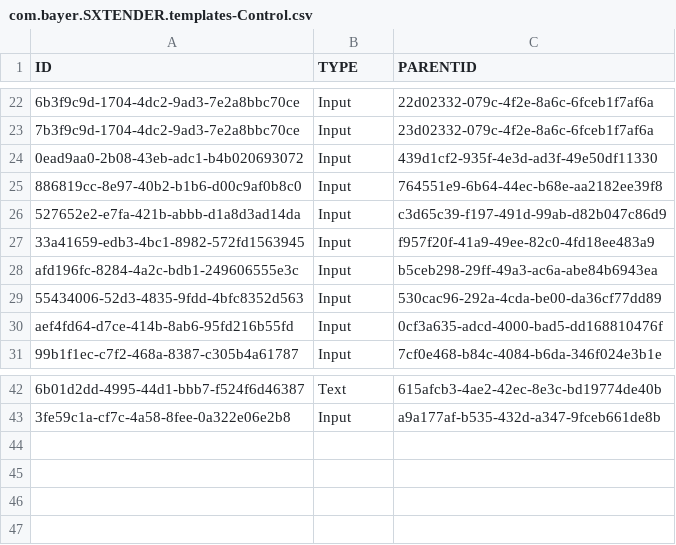
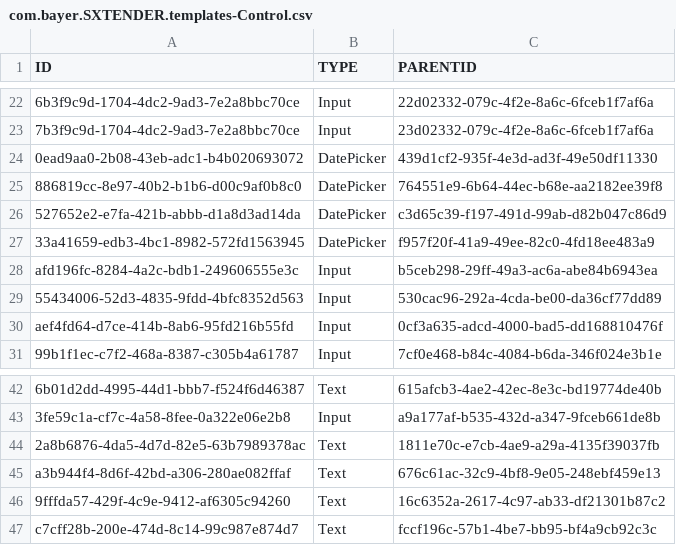
Before and after one commit to mandar-velankar/FAST_UI_TEMPLATES, a CSV file: db/data/com.bayer.SXTENDER.templates-Control.csv, drawn as a sheet; only a part is shown, gaps mark what is left out; the diff names each change by its address in the sheet, - before the commit and + after, or states it on an @@ line.

```diff
--- a/db/data/com.bayer.SXTENDER.templates-Control.csv
+++ b/db/data/com.bayer.SXTENDER.templates-Control.csv
-B24:B27 (TYPE): Input
+B24:B27 (TYPE): DatePicker
+row 44: 2a8b6876-4da5-4d7d-82e5-63b7989378ac | Text | 1811e70c-e7cb-4ae9-a29a-4135f39037fb
+row 45: a3b944f4-8d6f-42bd-a306-280ae082ffaf | Text | 676c61ac-32c9-4bf8-9e05-248ebf459e13
+row 46: 9fffda57-429f-4c9e-9412-af6305c94260 | Text | 16c6352a-2617-4c97-ab33-df21301b87c2
+row 47: c7cff28b-200e-474d-8c14-99c987e874d7 | Text | fccf196c-57b1-4be7-bb95-bf4a9cb92c3c
```
Also changed, not shown: db/data/com.bayer.SXTENDER.templates-Column.csv, db/data/com.bayer.SXTENDER.templates-Properties.csv, 4 other files.
